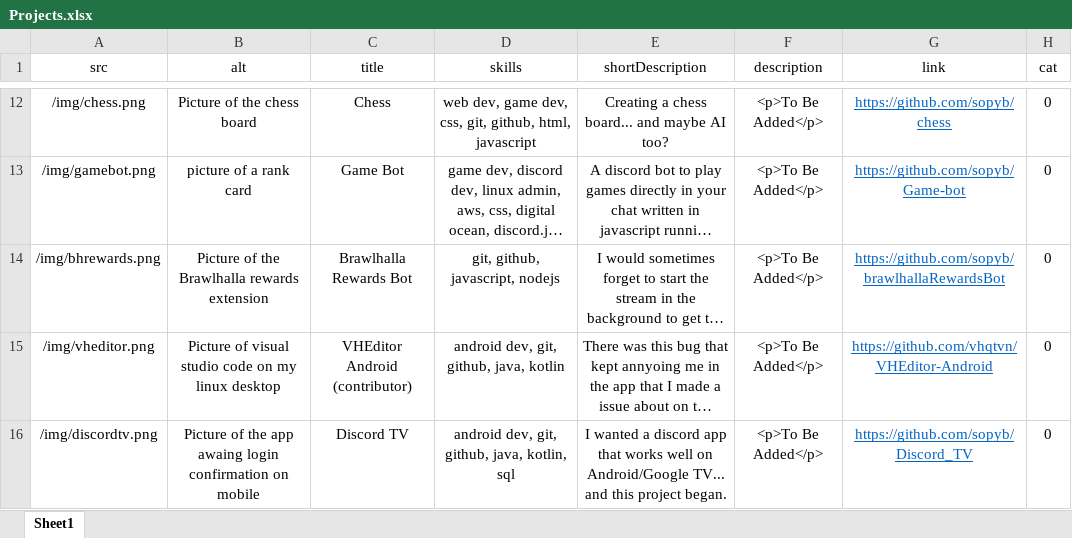
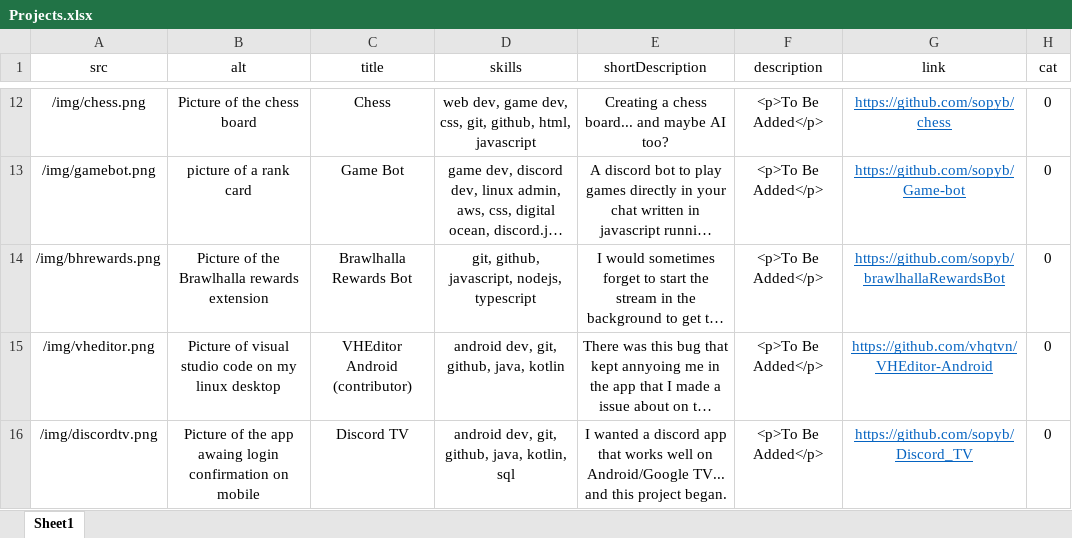
Before and after one commit to sopyb/sopyb.github.io, an Excel workbook: public/xlsx/Projects.xlsx, sheet Sheet1, drawn as a sheet; only a part is shown, gaps mark what is left out; long unchanged cells end in …; values as stored, in another font and other column widths than the file's, no borders; the diff names each change by its address in the sheet, - before the commit and + after, or states it on an @@ line.

Commit message:
added missing skill to brawlhalla rewards bot

```diff
--- a/public/xlsx/Projects.xlsx (sheet Sheet1)
+++ b/public/xlsx/Projects.xlsx (sheet Sheet1)
-D14 (skills): git, github, javascript, nodejs
+D14 (skills): git, github, javascript, nodejs, typescript
```
Also changed, not shown: 1 other file.
